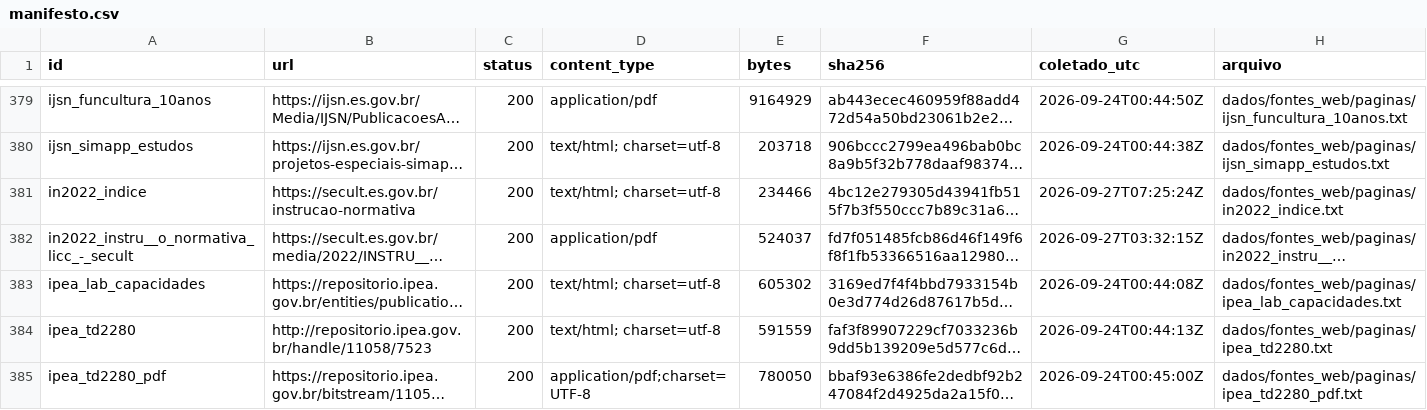
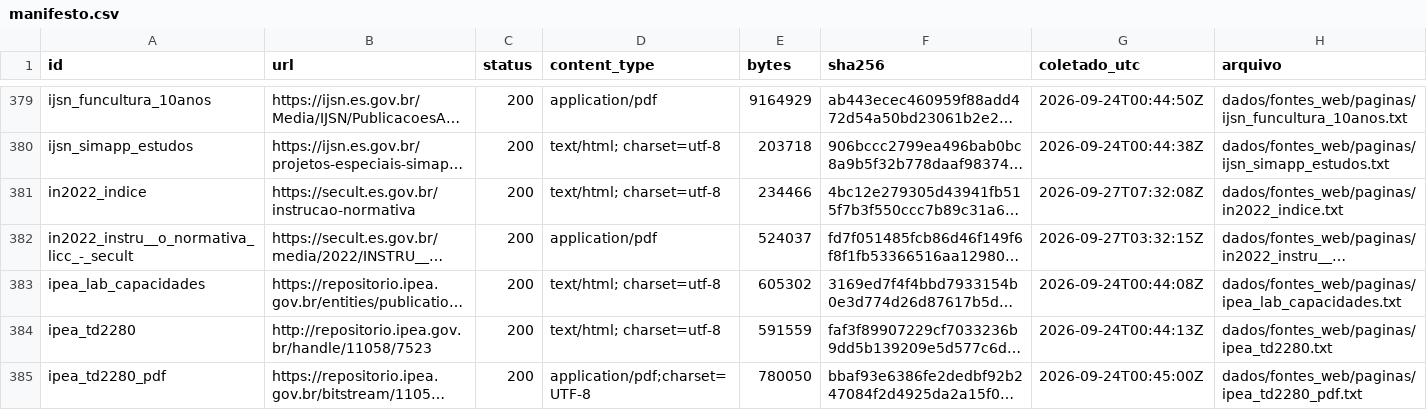
Before and after one commit to fcarva/aval-pol, a CSV file: dados/fontes_web/manifesto.csv, drawn as a sheet; only a part is shown, gaps mark what is left out; long unchanged cells end in …; the diff covers the shown part only; the diff names each change by its address in the sheet, - before the commit and + after, or states it on an @@ line.

```diff
--- a/dados/fontes_web/manifesto.csv
+++ b/dados/fontes_web/manifesto.csv
-G381 (coletado_utc): 2026-09-27T07:25:24Z
+G381 (coletado_utc): 2026-09-27T07:32:08Z
```
Also changed, not shown: 9 edited cells elsewhere in this file, 10 other files.
